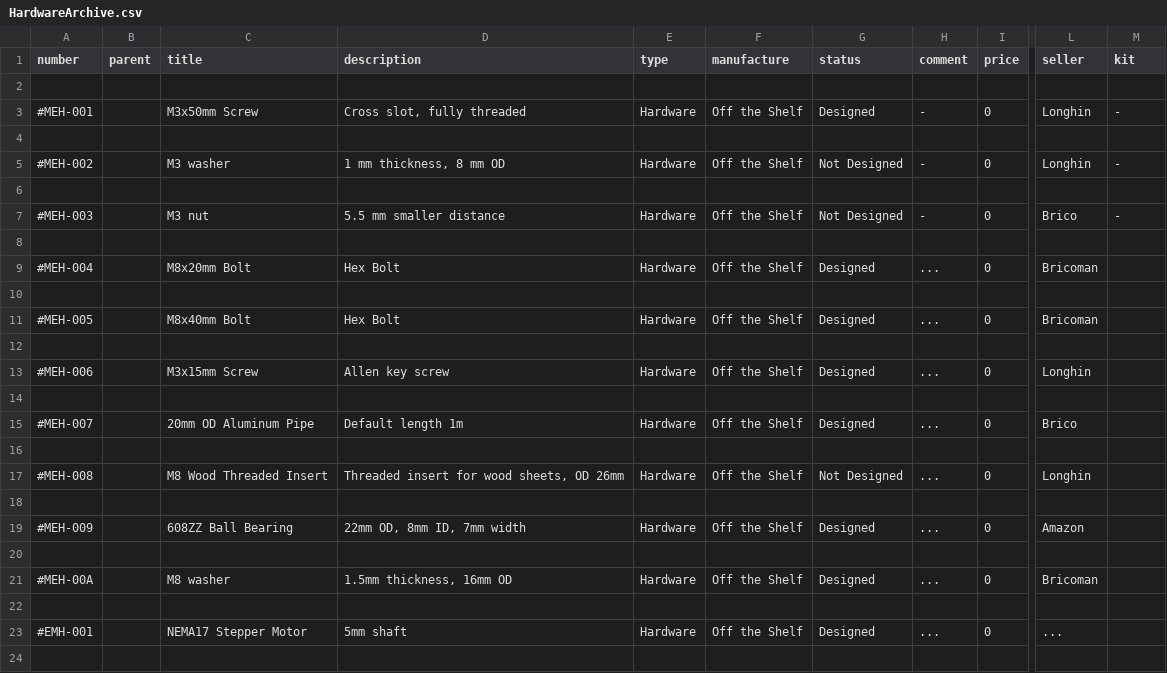
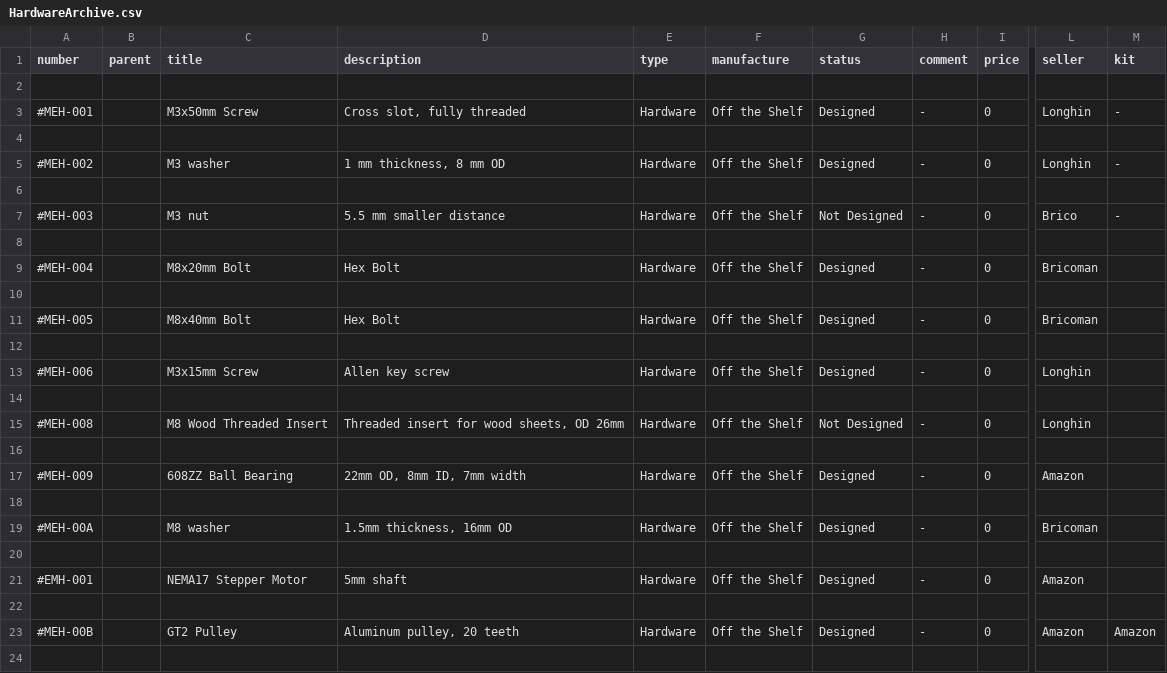
Before and after one commit to PippoGot/PRJ_Manager_2020, a CSV file: archive/HardwareArchive.csv, drawn as a sheet; only a part is shown, gaps mark what is left out; the diff covers the shown part only; the diff names each change by its address in the sheet, - before the commit and + after, or states it on an @@ line.

Commit message:
fixed stretching and manufacture bugs, implemented status and manufacture comboboxes, disabled bill page and minor ui changes

```diff
--- a/archive/HardwareArchive.csv
+++ b/archive/HardwareArchive.csv
-G5 (status): Not Designed
+G5 (status): Designed
-H9 (comment): ...
+H9 (comment): -
-H11 (comment): ...
+H11 (comment): -
-H13 (comment): ...
+H13 (comment): -
-A15 (number): #MEH-007
+A15 (number): #MEH-008
-C15 (title): 20mm OD Aluminum Pipe
+C15 (title): M8 Wood Threaded Insert
-D15 (description): Default length 1m
+D15 (description): Threaded insert for wood sheets, OD 26mm
-G15 (status): Designed
+G15 (status): Not Designed
-H15 (comment): ...
+H15 (comment): -
-L15 (seller): Brico
+L15 (seller): Longhin
-A17 (number): #MEH-008
+A17 (number): #MEH-009
-C17 (title): M8 Wood Threaded Insert
+C17 (title): 608ZZ Ball Bearing
-D17 (description): Threaded insert for wood sheets, OD 26mm
+D17 (description): 22mm OD, 8mm ID, 7mm width
-G17 (status): Not Designed
+G17 (status): Designed
-H17 (comment): ...
+H17 (comment): -
-L17 (seller): Longhin
+L17 (seller): Amazon
-A19 (number): #MEH-009
+A19 (number): #MEH-00A
-C19 (title): 608ZZ Ball Bearing
+C19 (title): M8 washer
-D19 (description): 22mm OD, 8mm ID, 7mm width
+D19 (description): 1.5mm thickness, 16mm OD
-H19 (comment): ...
+H19 (comment): -
-L19 (seller): Amazon
+L19 (seller): Bricoman
-A21 (number): #MEH-00A
+A21 (number): #EMH-001
-C21 (title): M8 washer
+C21 (title): NEMA17 Stepper Motor
-D21 (description): 1.5mm thickness, 16mm OD
+D21 (description): 5mm shaft
-H21 (comment): ...
+H21 (comment): -
-L21 (seller): Bricoman
+L21 (seller): Amazon
-A23 (number): #EMH-001
+A23 (number): #MEH-00B
-C23 (title): NEMA17 Stepper Motor
+C23 (title): GT2 Pulley
-D23 (description): 5mm shaft
+D23 (description): Aluminum pulley, 20 teeth
-H23 (comment): ...
+H23 (comment): -
-L23 (seller): ...
+L23 (seller): Amazon
-M23 (kit): (empty)
+M23 (kit): Amazon
```
Also changed, not shown: 10 added rows and 59 edited cells elsewhere in this file, 9 other files.
